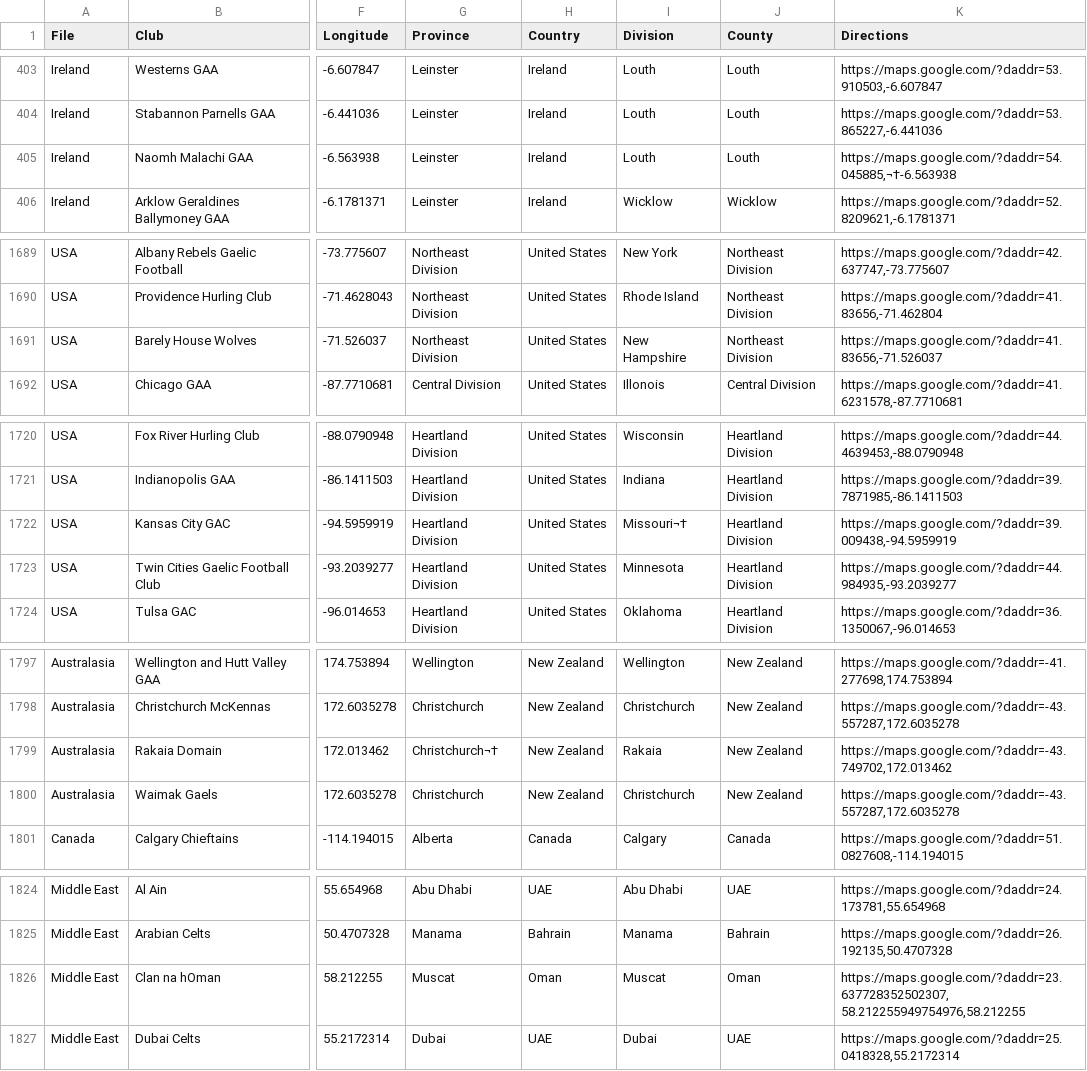
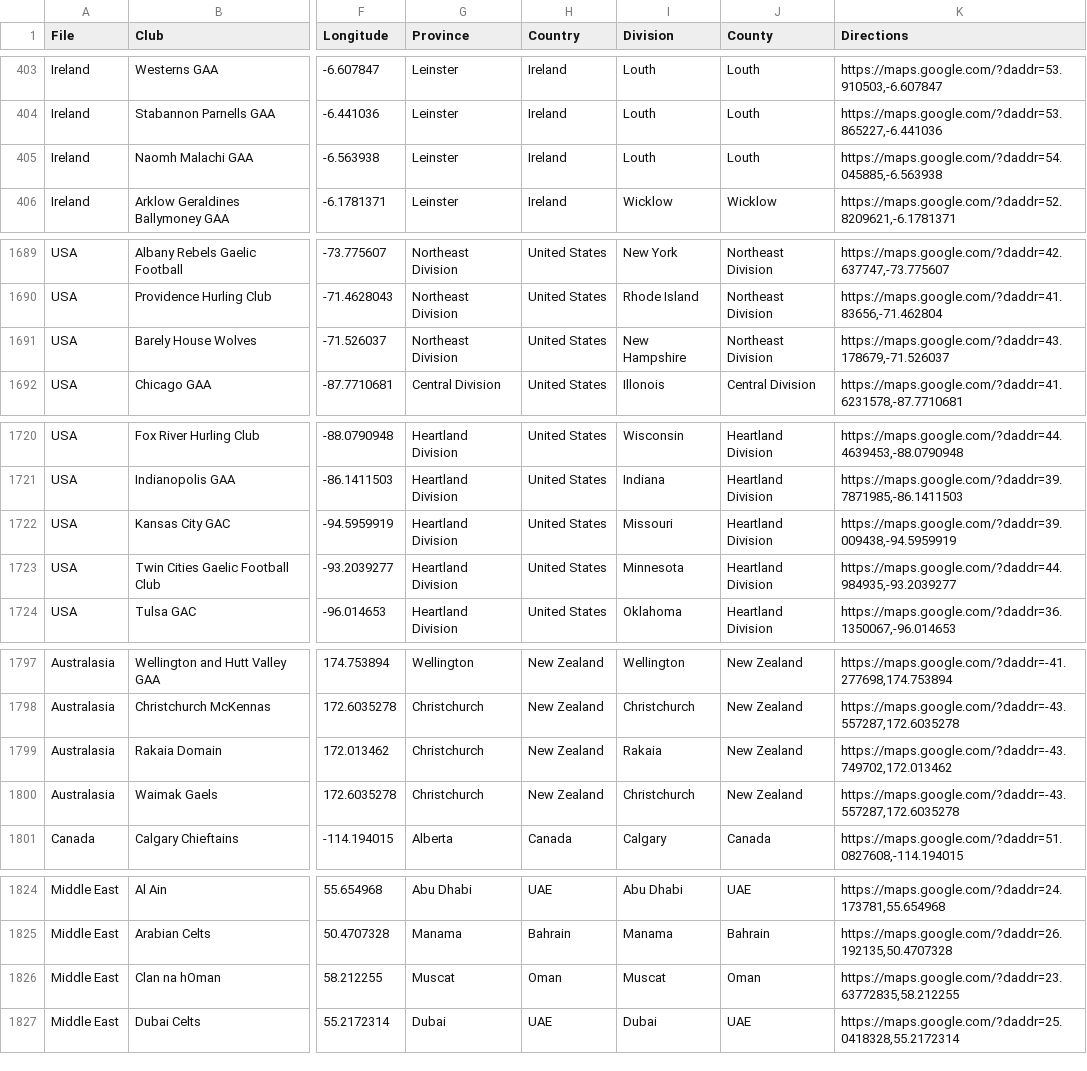
Before and after one commit to ryanmcg2203/gaapitchfinder, a CSV file: gaapitchfinder_data.csv, drawn as a sheet; only a part is shown, gaps mark what is left out; the diff covers the shown part only; the diff names each change by its address in the sheet, - before the commit and + after, or states it on an @@ line.

Commit message:
Clean CSV whitespace and directions data

```diff
--- a/gaapitchfinder_data.csv
+++ b/gaapitchfinder_data.csv
-K405 (Directions): https://maps.google.com/?daddr=54.045885,¬†-6.563938
+K405 (Directions): https://maps.google.com/?daddr=54.045885,-6.563938
-K1691 (Directions): https://maps.google.com/?daddr=41.83656,-71.526037
+K1691 (Directions): https://maps.google.com/?daddr=43.178679,-71.526037
-I1722 (Division): Missouri¬†
+I1722 (Division): Missouri
-G1799 (Province): Christchurch¬†
+G1799 (Province): Christchurch
-K1826 (Directions): https://maps.google.com/?daddr=23.637728352502307, 58.212255949754976,58.212255
+K1826 (Directions): https://maps.google.com/?daddr=23.63772835,58.212255
```
Also changed, not shown: 14 edited cells elsewhere in this file.
